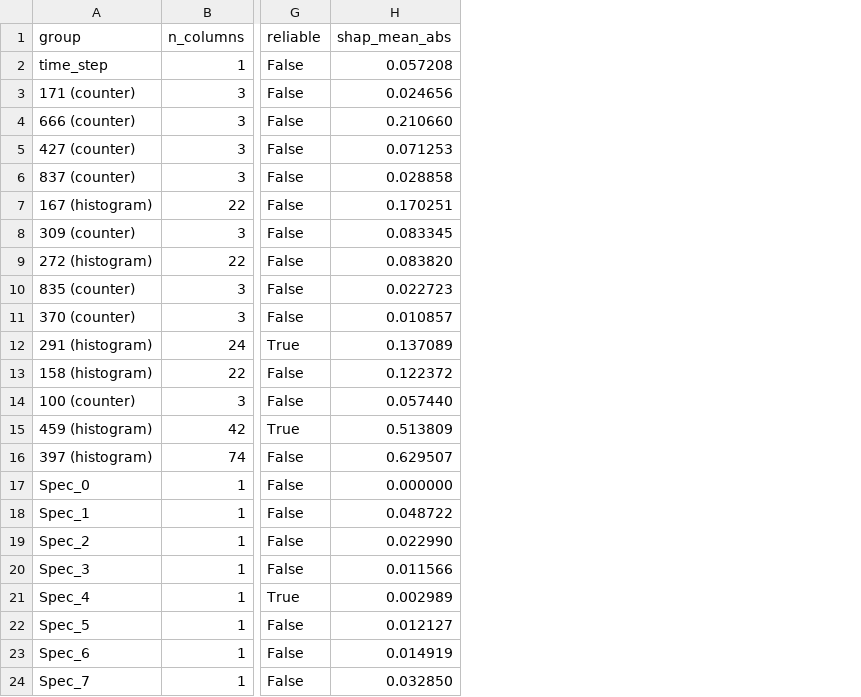
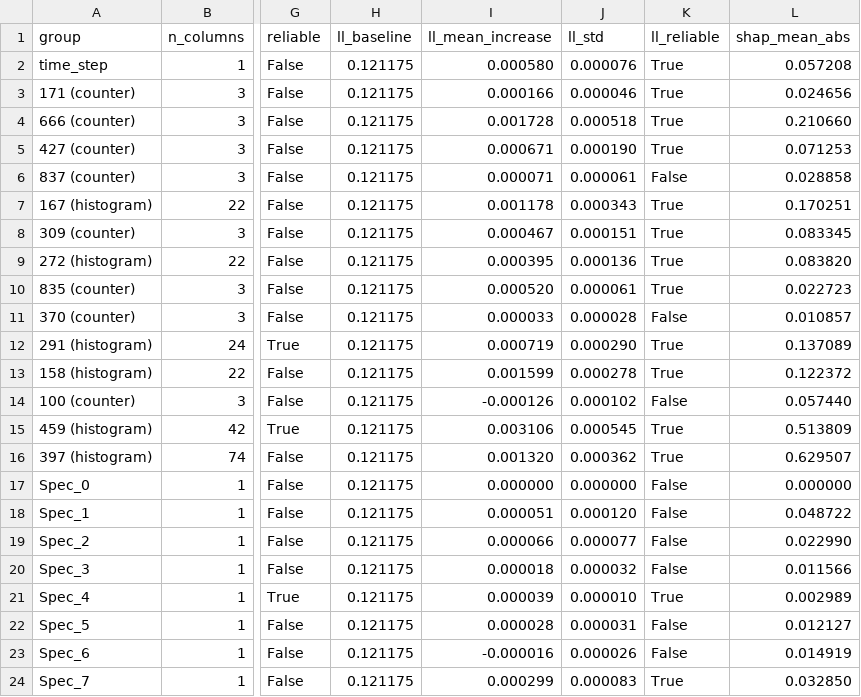
Before and after one commit to daneeshwalika-hash/failsense, a CSV file: reports/explain_q1_groups.csv, drawn as a sheet; only a part is shown, gaps mark what is left out; the diff names each change by its address in the sheet, - before the commit and + after, or states it on an @@ line.

```diff
--- a/reports/explain_q1_groups.csv
+++ b/reports/explain_q1_groups.csv
+column H (ll_baseline), rows 2-24: all 0.121175
+column I (ll_mean_increase), rows 2-24: 0.000580 | 0.000166 | 0.001728 | 0.000671 | 0.000071 | 0.001178 | 0.000467 | 0.000395 | 0.000520 | 0.000033 | 0.000719 | 0.001599 | -0.000126 | 0.003106 | 0.001320 | 0.000000 | 0.000051 | 0.000066 | 0.000018 | 0.000039 | 0.000028 | -0.000016 | 0.000299
+column J (ll_std), rows 2-24: 0.000076 | 0.000046 | 0.000518 | 0.000190 | 0.000061 | 0.000343 | 0.000151 | 0.000136 | 0.000061 | 0.000028 | 0.000290 | 0.000278 | 0.000102 | 0.000545 | 0.000362 | 0.000000 | 0.000120 | 0.000077 | 0.000032 | 0.000010 | 0.000031 | 0.000026 | 0.000083
+column K (ll_reliable), rows 2-24: True | True | True | True | False | True | True | True | True | False | True | True | False | True | True | False | False | False | False | True | False | False | True
```
Also changed, not shown: 6 other files.
